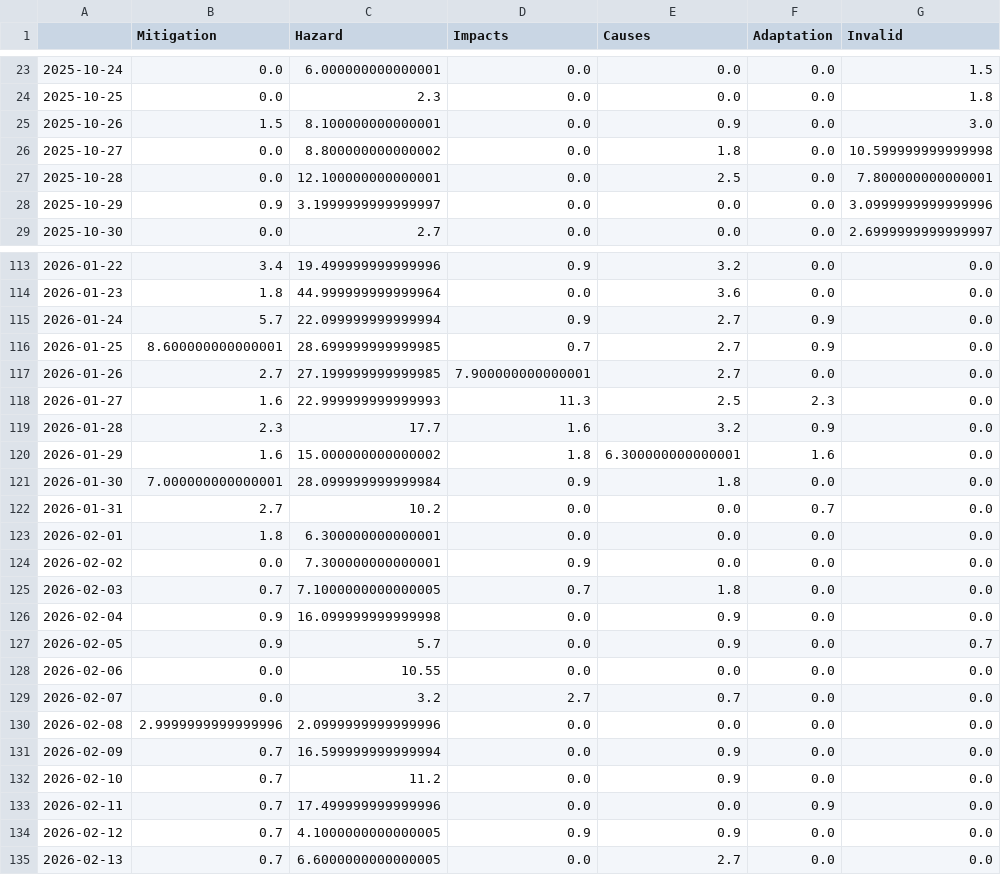
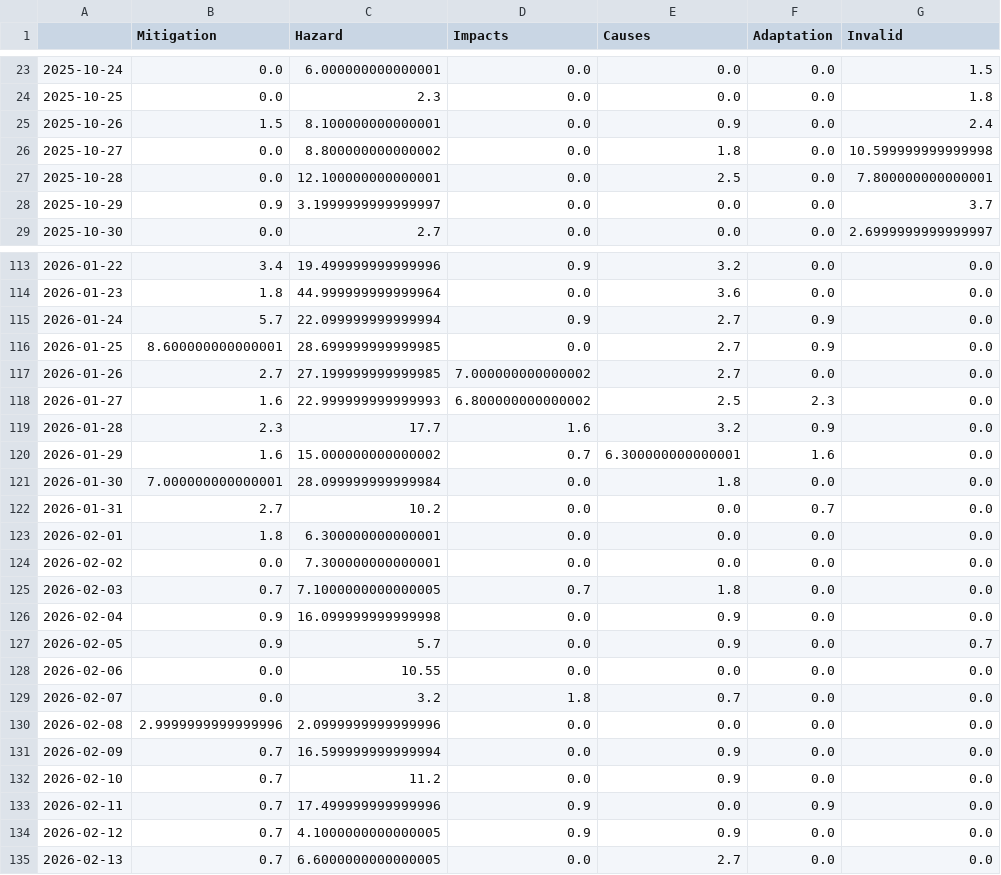
Before and after one commit to friedhumb-news/stormIsComing, a CSV file: csv/topics_date.csv, drawn as a sheet; only a part is shown, gaps mark what is left out; the diff covers the shown part only.

```diff
--- a/csv/topics_date.csv
+++ b/csv/topics_date.csv
@@ -24,6 +24,6 @@
 2025-10-25,0.0,2.3,0.0,0.0,0.0,1.8
-2025-10-26,1.5,8.100000000000001,0.0,0.9,0.0,3.0
+2025-10-26,1.5,8.100000000000001,0.0,0.9,0.0,2.4
 2025-10-27,0.0,8.800000000000002,0.0,1.8,0.0,10.599999999999998
 2025-10-28,0.0,12.100000000000001,0.0,2.5,0.0,7.800000000000001
-2025-10-29,0.9,3.1999999999999997,0.0,0.0,0.0,3.0999999999999996
+2025-10-29,0.9,3.1999999999999997,0.0,0.0,0.0,3.7
 2025-10-30,0.0,2.7,0.0,0.0,0.0,2.6999999999999997
@@ -115,11 +115,11 @@
 2026-01-24,5.7,22.099999999999994,0.9,2.7,0.9,0.0
-2026-01-25,8.600000000000001,28.699999999999985,0.7,2.7,0.9,0.0
-2026-01-26,2.7,27.199999999999985,7.900000000000001,2.7,0.0,0.0
-2026-01-27,1.6,22.999999999999993,11.3,2.5,2.3,0.0
+2026-01-25,8.600000000000001,28.699999999999985,0.0,2.7,0.9,0.0
+2026-01-26,2.7,27.199999999999985,7.000000000000002,2.7,0.0,0.0
+2026-01-27,1.6,22.999999999999993,6.800000000000002,2.5,2.3,0.0
 2026-01-28,2.3,17.7,1.6,3.2,0.9,0.0
-2026-01-29,1.6,15.000000000000002,1.8,6.300000000000001,1.6,0.0
-2026-01-30,7.000000000000001,28.099999999999984,0.9,1.8,0.0,0.0
+2026-01-29,1.6,15.000000000000002,0.7,6.300000000000001,1.6,0.0
+2026-01-30,7.000000000000001,28.099999999999984,0.0,1.8,0.0,0.0
 2026-01-31,2.7,10.2,0.0,0.0,0.7,0.0
 2026-02-01,1.8,6.300000000000001,0.0,0.0,0.0,0.0
-2026-02-02,0.0,7.300000000000001,0.9,0.0,0.0,0.0
+2026-02-02,0.0,7.300000000000001,0.0,0.0,0.0,0.0
 2026-02-03,0.7,7.1000000000000005,0.7,1.8,0.0,0.0
@@ -128,3 +128,3 @@
 2026-02-06,0.0,10.55,0.0,0.0,0.0,0.0
-2026-02-07,0.0,3.2,2.7,0.7,0.0,0.0
+2026-02-07,0.0,3.2,1.8,0.7,0.0,0.0
 2026-02-08,2.9999999999999996,2.0999999999999996,0.0,0.0,0.0,0.0
@@ -132,3 +132,3 @@
 2026-02-10,0.7,11.2,0.0,0.9,0.0,0.0
-2026-02-11,0.7,17.499999999999996,0.0,0.0,0.9,0.0
+2026-02-11,0.7,17.499999999999996,0.9,0.0,0.9,0.0
 2026-02-12,0.7,4.1000000000000005,0.9,0.9,0.0,0.0
```
Also changed, not shown: 2 added rows and 28 edited cells elsewhere in this file, 4 other files.
